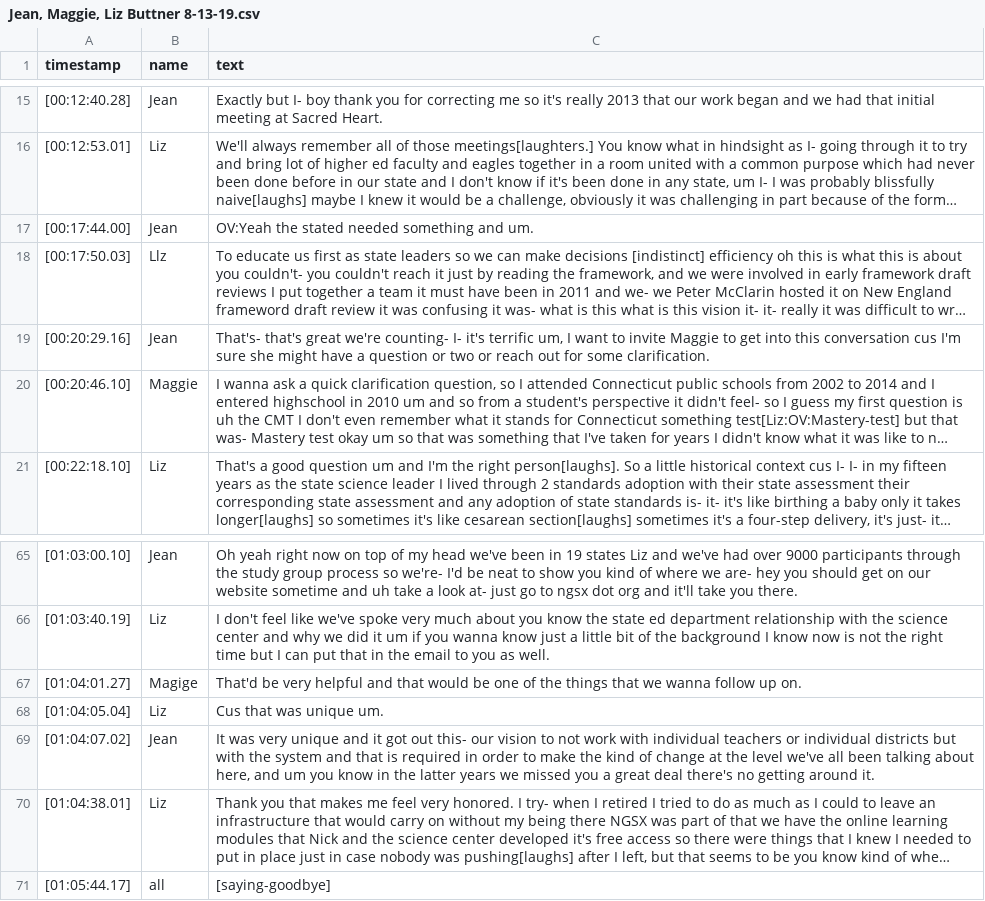
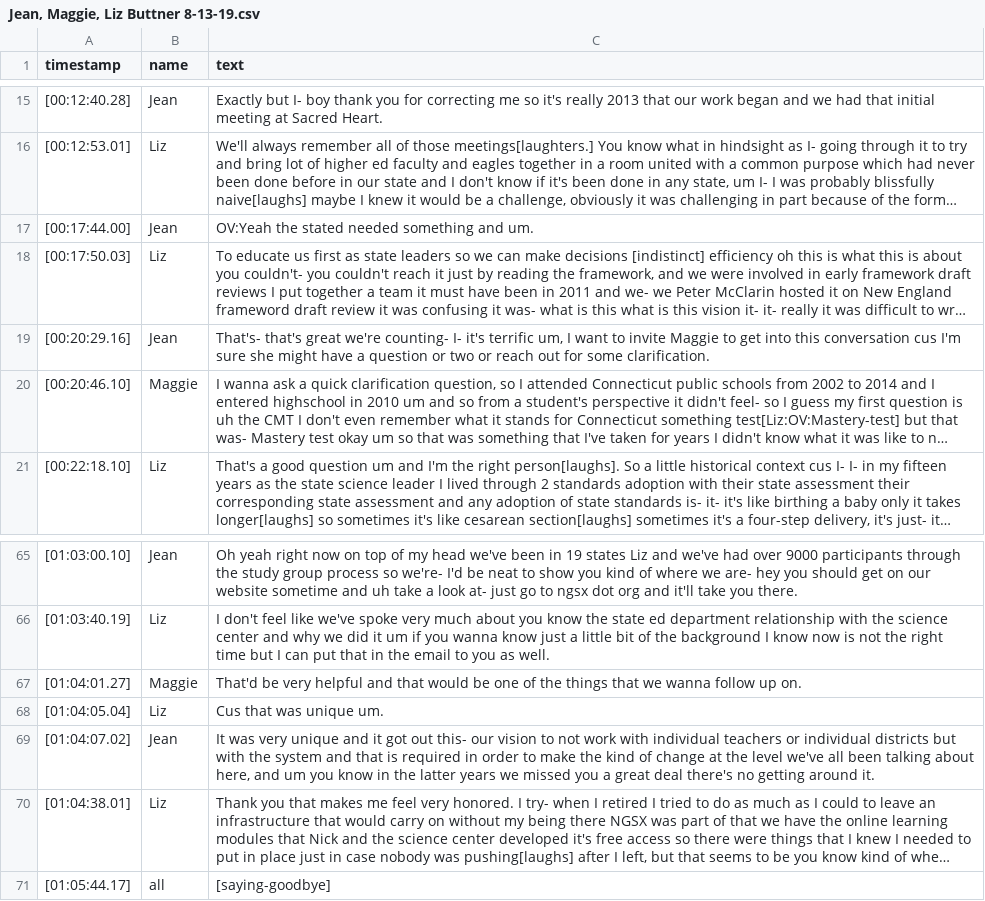
Before and after one commit to catxmai/NGSX, a CSV file: Jean, Maggie, Liz Buttner 8-13-19.csv, drawn as a sheet; only a part is shown, gaps mark what is left out; long unchanged cells end in …; the diff names each change by its address in the sheet, - before the commit and + after, or states it on an @@ line.

```diff
--- a/Jean, Maggie, Liz Buttner 8-13-19.csv
+++ b/Jean, Maggie, Liz Buttner 8-13-19.csv
-B18 (name): Llz
+B18 (name): Liz
-B67 (name): Magige
+B67 (name): Maggie
```
Also changed, not shown: 5 other files.
